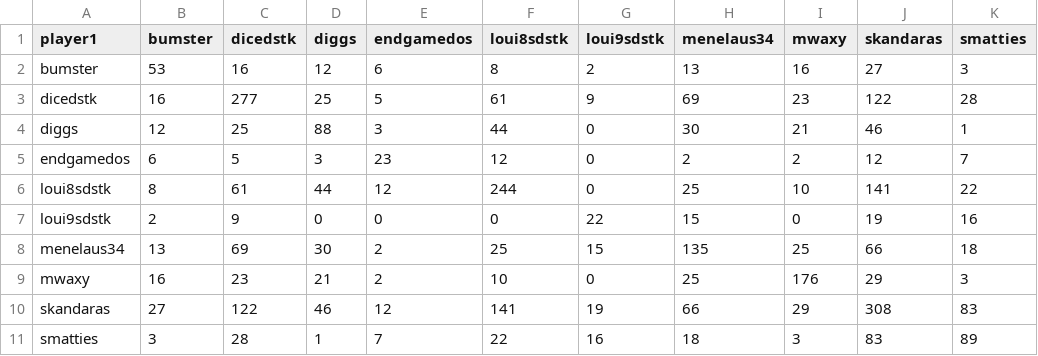
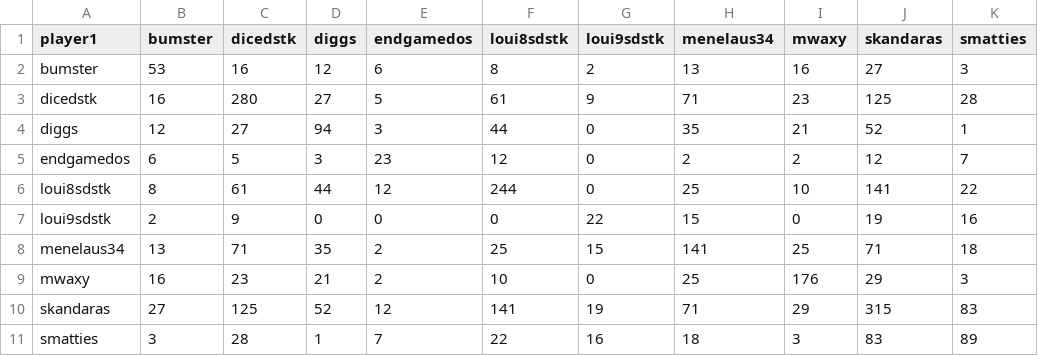
Before and after one commit to DMavec/git_test, a CSV file: data/summary-number.csv, drawn as a sheet.

```diff
--- a/data/summary-number.csv
+++ b/data/summary-number.csv
@@ -2,4 +2,4 @@ player1,bumster,dicedstk,diggs,endgamedos,loui8sdstk,loui9sdstk,menelaus34,mwaxy
 bumster,53,16,12,6,8,2,13,16,27,3
-dicedstk,16,277,25,5,61,9,69,23,122,28
-diggs,12,25,88,3,44,0,30,21,46,1
+dicedstk,16,280,27,5,61,9,71,23,125,28
+diggs,12,27,94,3,44,0,35,21,52,1
 endgamedos,6,5,3,23,12,0,2,2,12,7
@@ -7,5 +7,5 @@ loui8sdstk,8,61,44,12,244,0,25,10,141,22
 loui9sdstk,2,9,0,0,0,22,15,0,19,16
-menelaus34,13,69,30,2,25,15,135,25,66,18
+menelaus34,13,71,35,2,25,15,141,25,71,18
 mwaxy,16,23,21,2,10,0,25,176,29,3
-skandaras,27,122,46,12,141,19,66,29,308,83
+skandaras,27,125,52,12,141,19,71,29,315,83
 smatties,3,28,1,7,22,16,18,3,83,89
```
Also changed, not shown: data/game_history.csv, data/load_log.csv, 2 other files.
